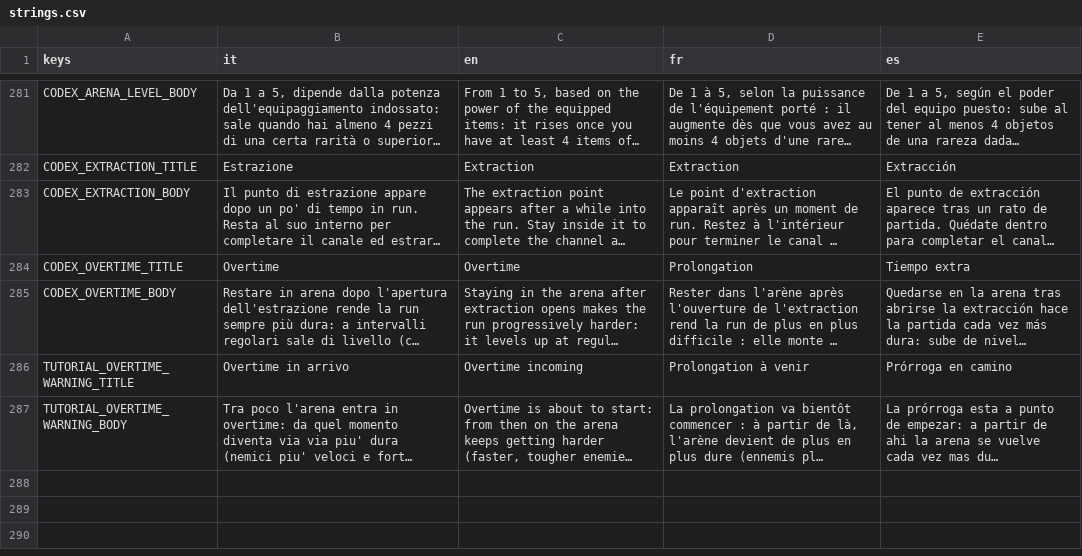
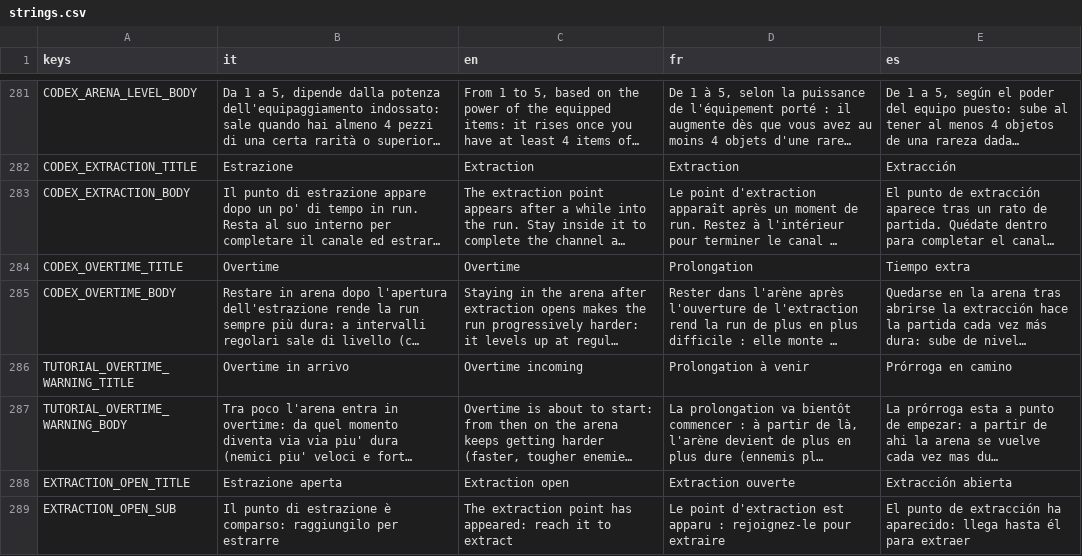
Before and after one commit to danieleadelfio/Wanderloot, a CSV file: data/i18n/strings.csv, drawn as a sheet; only a part is shown, gaps mark what is left out; long unchanged cells end in …; the diff names each change by its address in the sheet, - before the commit and + after, or states it on an @@ line.

```diff
--- a/data/i18n/strings.csv
+++ b/data/i18n/strings.csv
+row 288: EXTRACTION_OPEN_TITLE | Estrazione aperta | Extraction open | Extraction ouverte | Extracción abierta
+row 289: EXTRACTION_OPEN_SUB | Il punto di estrazione è comparso: raggiungilo per estrarre | The extraction point has appeared: reach it to extract | Le point d'extraction est apparu : rejoignez-le pour extraire | El punto de extracción ha aparecido: llega hasta él para extraer
```
Also changed, not shown: 3 other files.
